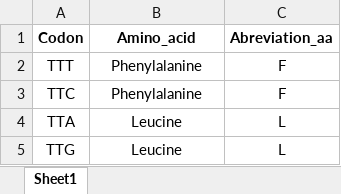
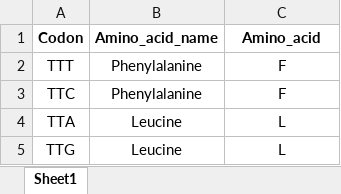
Before and after one commit to actolonen/Analysis_Lab, an Excel workbook: DNA_Sequences/Codon_Optimization/Data/codons_aa.xlsx, sheet Sheet1, drawn as a sheet; only a part is shown; values as stored, in another font and other column widths than the file's, no borders; the diff names each change by its address in the sheet, - before the commit and + after, or states it on an @@ line.

Commit message:
added codon optimization code

```diff
--- a/DNA_Sequences/Codon_Optimization/Data/codons_aa.xlsx (sheet Sheet1)
+++ b/DNA_Sequences/Codon_Optimization/Data/codons_aa.xlsx (sheet Sheet1)
-B1: Amino_acid
+B1: Amino_acid_name
-C1: Abreviation_aa
+C1: Amino_acid
```
Also changed, not shown: 3 other files.
